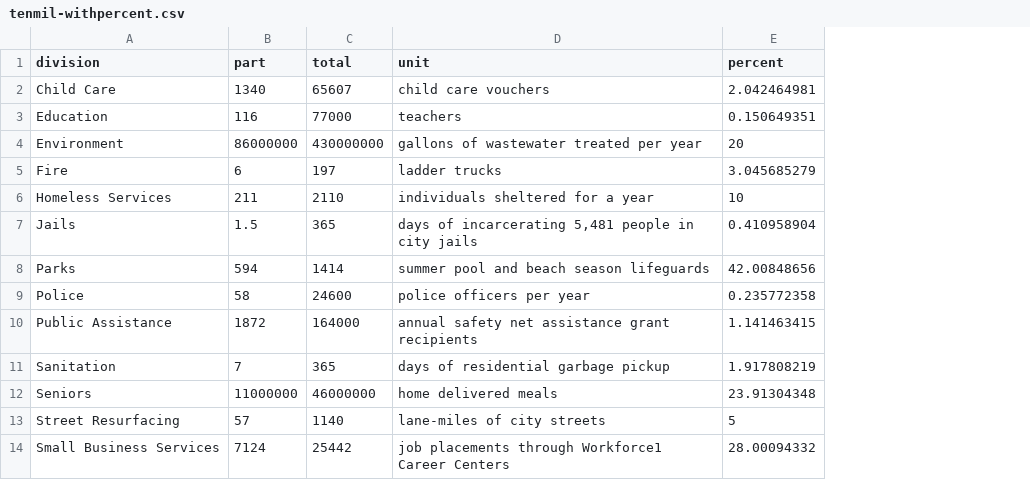
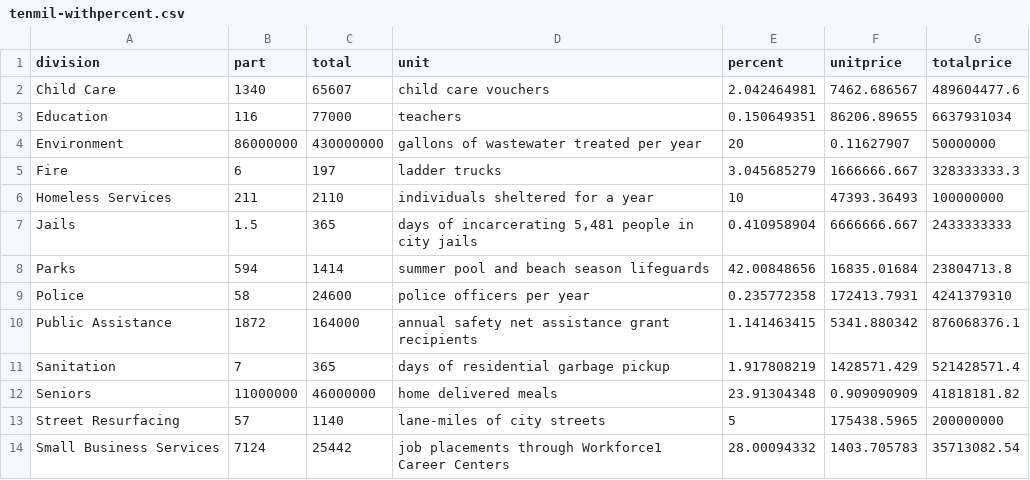
Before and after one commit to jramadani/nycbudget-slices, a CSV file: data/tenmil-withpercent.csv, drawn as a sheet; the diff names each change by its address in the sheet, - before the commit and + after, or states it on an @@ line.

```diff
--- a/data/tenmil-withpercent.csv
+++ b/data/tenmil-withpercent.csv
+column F (unitprice), rows 2-14: 7462.686567 | 86206.89655 | 0.11627907 | 1666666.667 | 47393.36493 | 6666666.667 | 16835.01684 | 172413.7931 | 5341.880342 | 1428571.429 | 0.909090909 | 175438.5965 | 1403.705783
+column G (totalprice), rows 2-14: 489604477.6 | 6637931034 | 50000000 | 328333333.3 | 100000000 | 2433333333 | 23804713.8 | 4241379310 | 876068376.1 | 521428571.4 | 41818181.82 | 200000000 | 35713082.54
```
Also changed, not shown: 18 other files.
